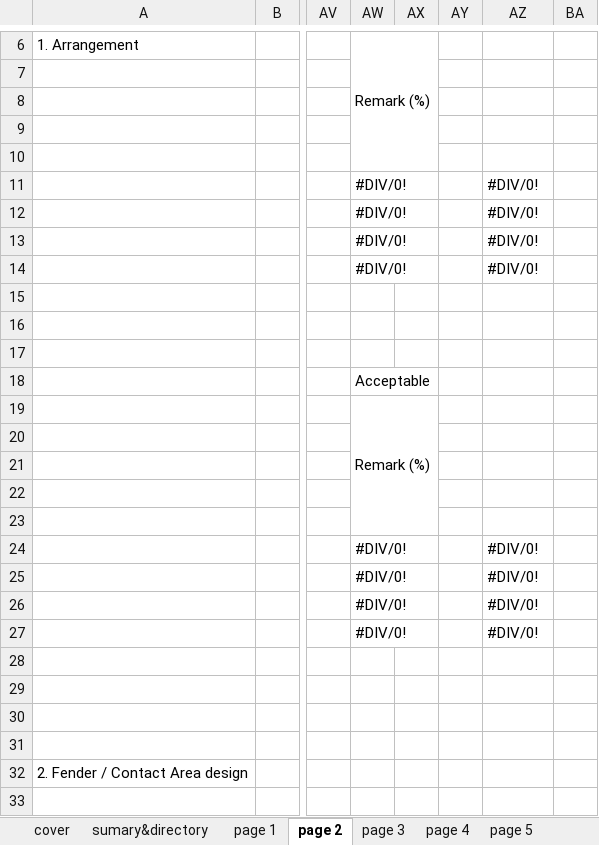
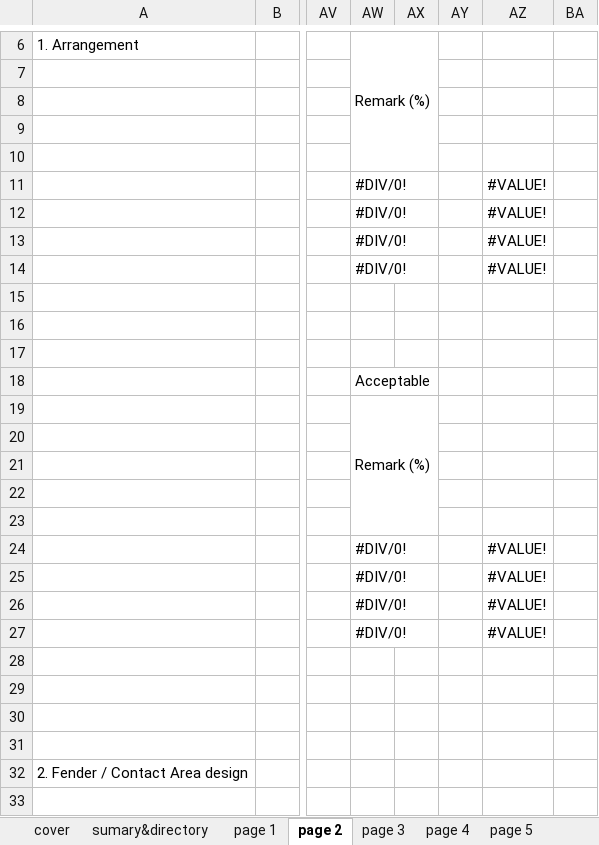
Before and after one commit to Papawich/lmpt2-sscs, an Excel workbook: src/imports/Confirmation List Between Ship Shore - LMPT2.xlsx, sheet page 2, drawn as a sheet; only a part is shown, gaps mark what is left out; values as stored, in another font and other column widths than the file's, no cell formats; charts and pictures and conditional formats not drawn; the diff names each change by its address in the sheet, - before the commit and + after, or states it on an @@ line.

```diff
--- a/src/imports/Confirmation List Between Ship Shore - LMPT2.xlsx (sheet page 2)
+++ b/src/imports/Confirmation List Between Ship Shore - LMPT2.xlsx (sheet page 2)
-AZ11:AZ14: #DIV/0!
+AZ11:AZ14: #VALUE!
-AZ24:AZ27: #DIV/0!
+AZ24:AZ27: #VALUE!
```
Also changed, not shown: sheet page 5, sheet page 6, sheet page 4, sheet page 3, sheet sumary&directory, sheet page 1, 2 more sheets, cell formats, charts or pictures.
